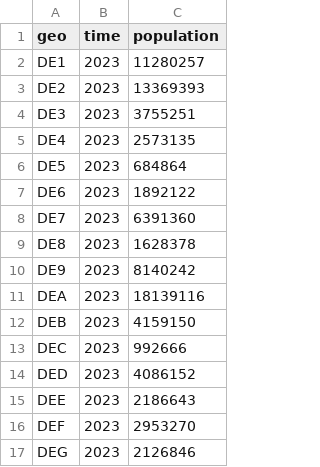
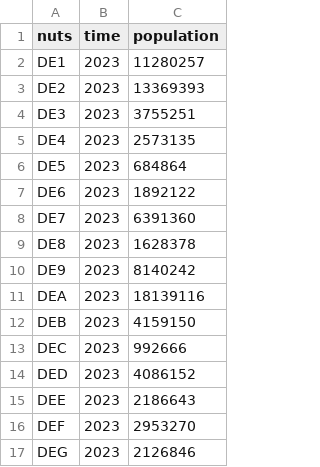
Before and after one commit to sanxiyn/eurostat-bot, a CSV file: DE-2023.csv, drawn as a sheet.

Commit message:
Rename column

```diff
--- a/DE-2023.csv
+++ b/DE-2023.csv
@@ -1,2 +1,2 @@
-geo,time,population
+nuts,time,population
 DE1,2023,11280257
```
Also changed, not shown: 1 other file.
